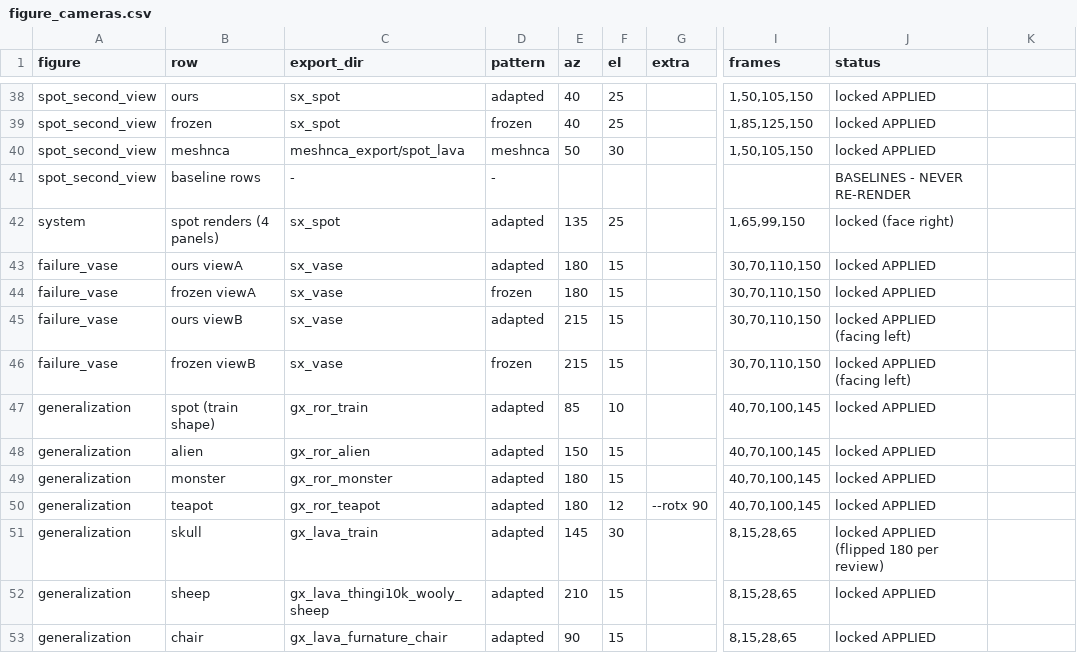
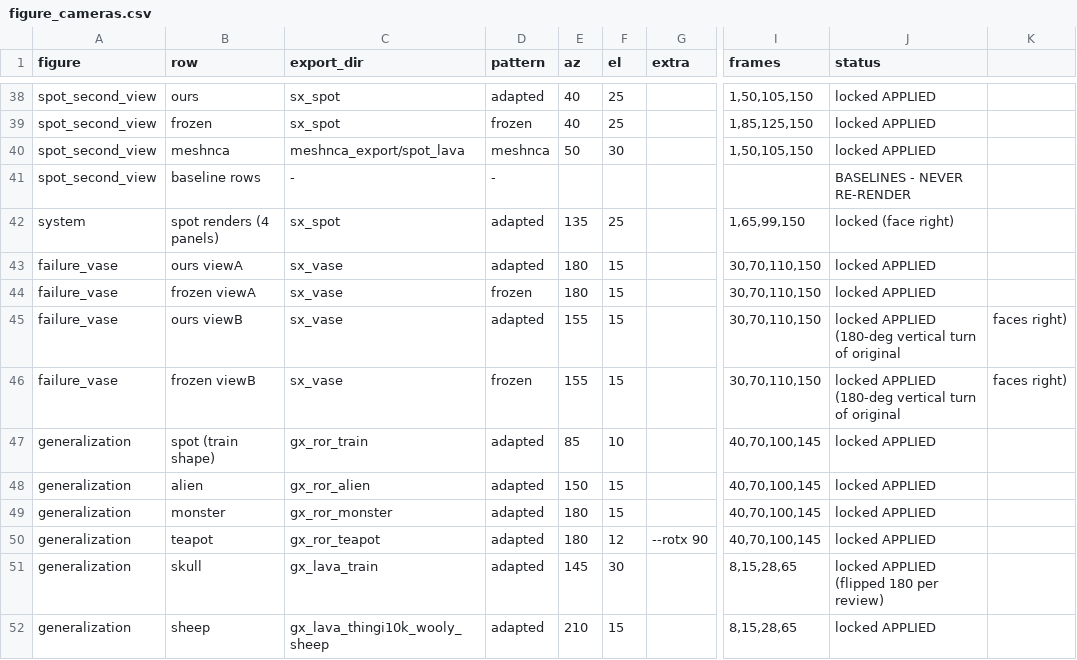
Before and after one commit to threedle/dynamesh, a CSV file: tools/figure_cameras.csv, drawn as a sheet; only a part is shown, gaps mark what is left out; the shorter side is filled out with more unchanged rows; the diff names each change by its address in the sheet, - before the commit and + after, or states it on an @@ line.

```diff
--- a/tools/figure_cameras.csv
+++ b/tools/figure_cameras.csv
-E45:E46 (az): 215
+E45:E46 (az): 155
-J45:J46 (status): locked APPLIED (facing left)
+J45:J46 (status): locked APPLIED (180-deg vertical turn of original
-K45:K46: (empty)
+K45:K46: faces right)
```
